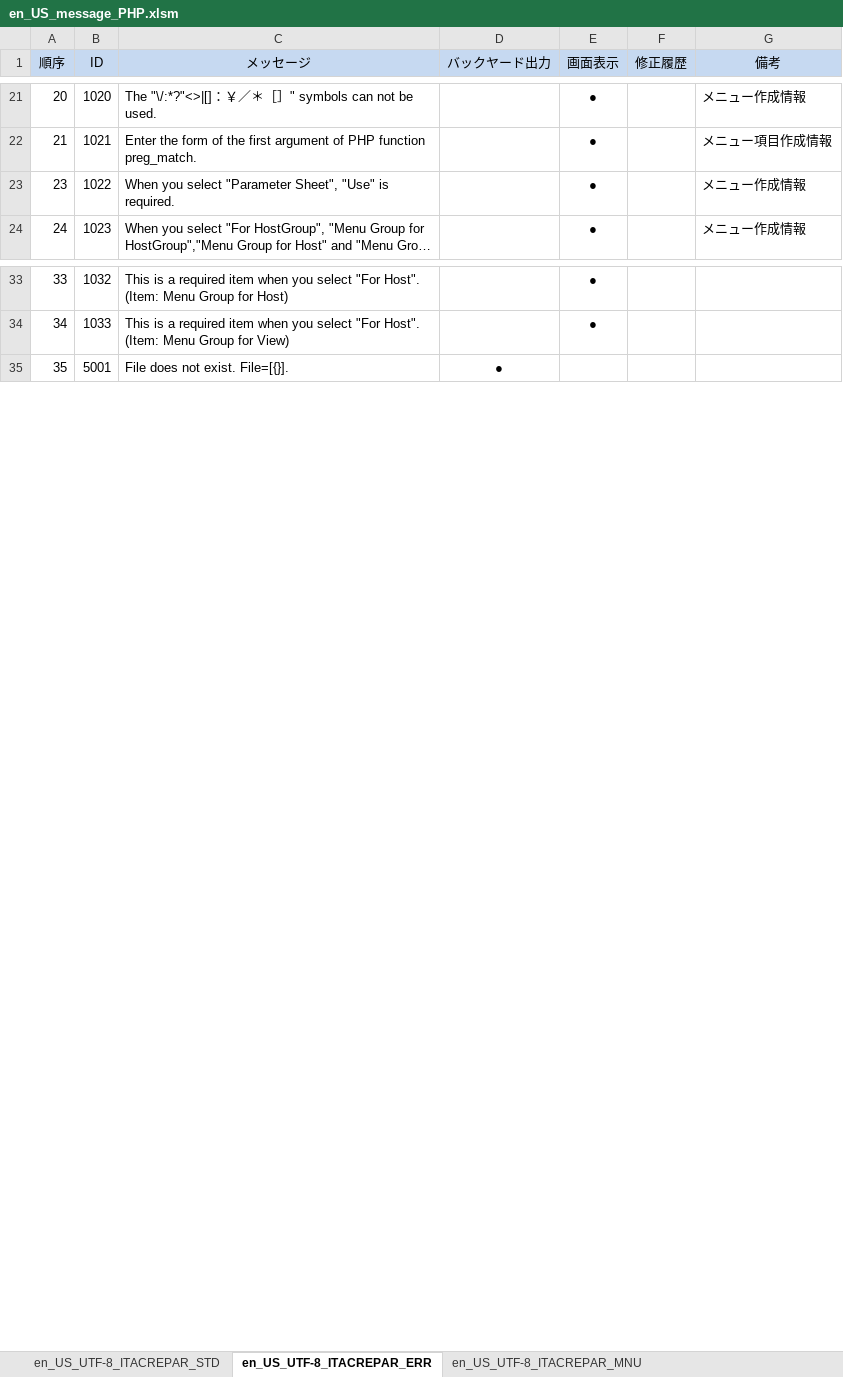
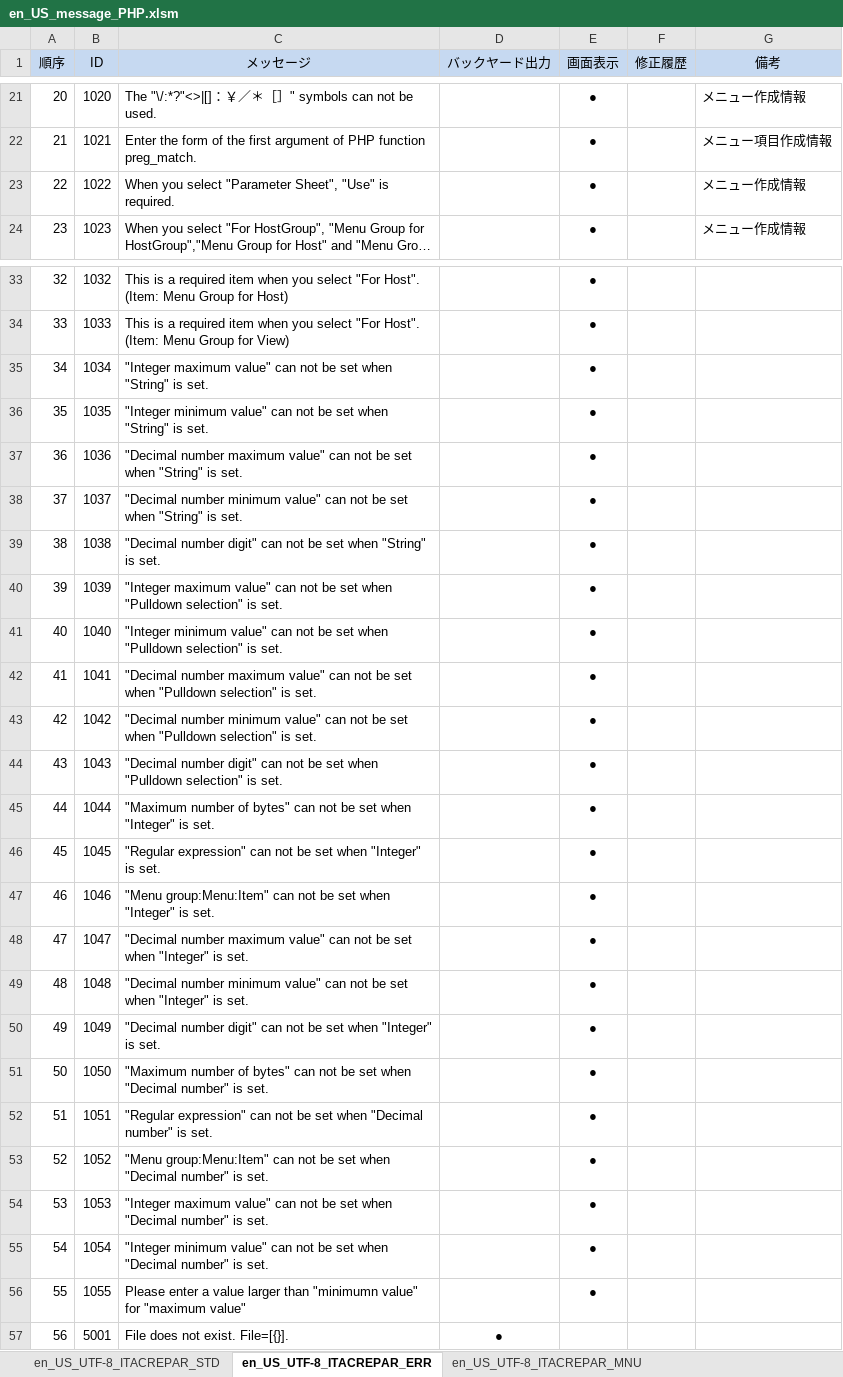
Before and after one commit to exastro-suite/it-automation, an Excel workbook: ky_message_seeds/create_param_menu/en_US_message_PHP.xlsm, sheet en_US_UTF-8_ITACREPAR_ERR, drawn as a sheet; only a part is shown, gaps mark what is left out; long unchanged cells end in …; values as stored, in another font and other column widths than the file's, no borders; the diff covers the shown part only; the diff names each change by its address in the sheet, - before the commit and + after, or states it on an @@ line.

Commit message:
2020/03/18 11:03:54

```diff
--- a/ky_message_seeds/create_param_menu/en_US_message_PHP.xlsm (sheet en_US_UTF-8_ITACREPAR_ERR)
+++ b/ky_message_seeds/create_param_menu/en_US_message_PHP.xlsm (sheet en_US_UTF-8_ITACREPAR_ERR)
@@ column A (順序) renumbered from row 23 down @@
+row 35: 34 | 1034 | "Integer maximum value" can not be set when "String" is set. |  | ●
+row 36: 35 | 1035 | "Integer minimum value" can not be set when "String" is set. |  | ●
+row 37: 36 | 1036 | "Decimal number maximum value" can not be set when "String" is set. |  | ●
+row 38: 37 | 1037 | "Decimal number minimum value" can not be set when "String" is set. |  | ●
+row 39: 38 | 1038 | "Decimal number digit" can not be set when "String" is set. |  | ●
+row 40: 39 | 1039 | "Integer maximum value" can not be set when "Pulldown selection" is set. |  | ●
+row 41: 40 | 1040 | "Integer minimum value" can not be set when "Pulldown selection" is set. |  | ●
+row 42: 41 | 1041 | "Decimal number maximum value" can not be set when "Pulldown selection" is set. |  | ●
+row 43: 42 | 1042 | "Decimal number minimum value" can not be set when "Pulldown selection" is set. |  | ●
+row 44: 43 | 1043 | "Decimal number digit" can not be set when "Pulldown selection" is set. |  | ●
+row 45: 44 | 1044 | "Maximum number of bytes" can not be set when "Integer" is set. |  | ●
+row 46: 45 | 1045 | "Regular expression" can not be set when "Integer" is set. |  | ●
+row 47: 46 | 1046 | "Menu group:Menu:Item" can not be set when "Integer" is set. |  | ●
+row 48: 47 | 1047 | "Decimal number maximum value" can not be set when "Integer" is set. |  | ●
+row 49: 48 | 1048 | "Decimal number minimum value" can not be set when "Integer" is set. |  | ●
+row 50: 49 | 1049 | "Decimal number digit" can not be set when "Integer" is set. |  | ●
+row 51: 50 | 1050 | "Maximum number of bytes" can not be set when "Decimal number" is set. |  | ●
+row 52: 51 | 1051 | "Regular expression" can not be set when "Decimal number" is set. |  | ●
+row 53: 52 | 1052 | "Menu group:Menu:Item" can not be set when "Decimal number" is set. |  | ●
+row 54: 53 | 1053 | "Integer maximum value" can not be set when "Decimal number" is set. |  | ●
+row 55: 54 | 1054 | "Integer minimum value" can not be set when "Decimal number" is set. |  | ●
+row 56: 55 | 1055 | Please enter a value larger than "minimumn value" for "maximum value" |  | ●
```
Also changed, not shown: 1 edited cell elsewhere in this sheet, sheet en_US_UTF-8_ITACREPAR_MNU.
